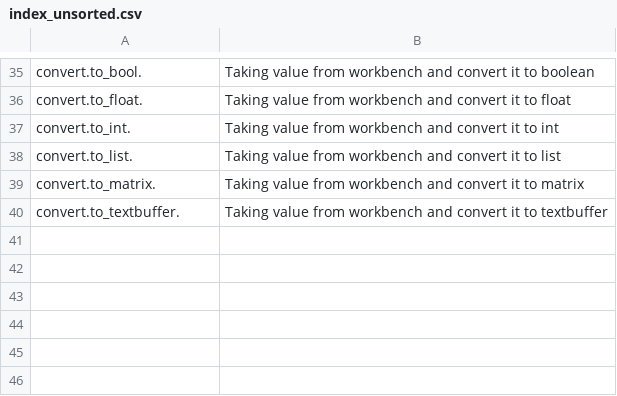
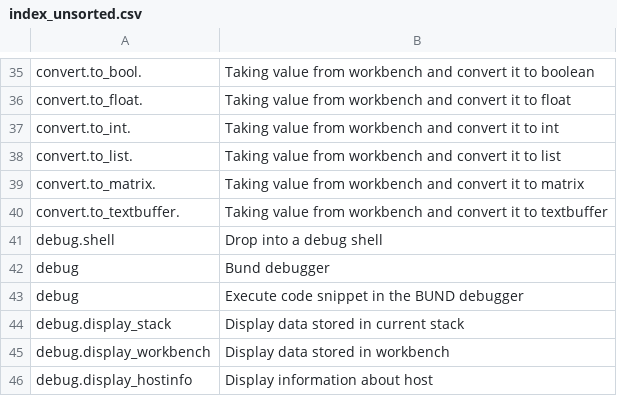
Before and after one commit to vulogov/Bund, a CSV file: Documentation/Bund_Library_Guide/index_unsorted.csv, drawn as a sheet; only a part is shown, gaps mark what is left out; the diff names each change by its address in the sheet, - before the commit and + after, or states it on an @@ line.

```diff
--- a/Documentation/Bund_Library_Guide/index_unsorted.csv
+++ b/Documentation/Bund_Library_Guide/index_unsorted.csv
+row 41: debug.shell | Drop into a debug shell
+row 42: debug | Bund debugger
+row 43: debug | Execute code snippet in the BUND debugger
+row 44: debug.display_stack | Display data stored in current stack
+row 45: debug.display_workbench | Display data stored in workbench
+row 46: debug.display_hostinfo | Display information about host
```
Also changed, not shown: Documentation/Bund_Library_Guide/index.csv, 22 other files.
